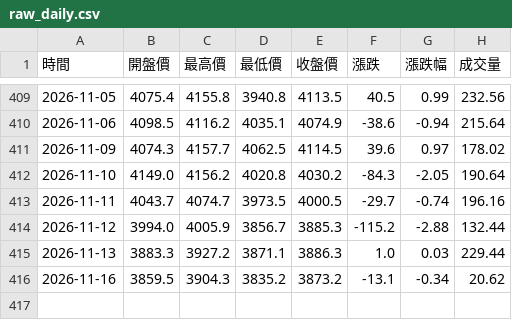
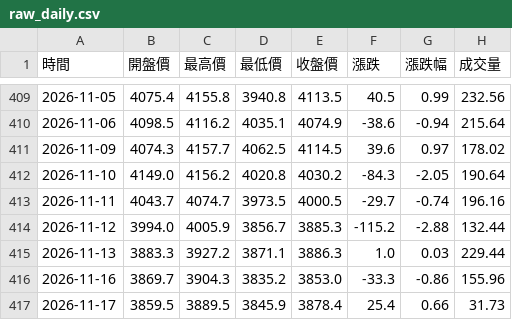
Before and after one commit to hawk82508-cloud/major-indices-portal, a CSV file: data/GOLD/raw_daily.csv, drawn as a sheet; only a part is shown, gaps mark what is left out.

```diff
--- a/data/GOLD/raw_daily.csv
+++ b/data/GOLD/raw_daily.csv
@@ -415,2 +415,3 @@
 2026-11-13,3883.3,3927.2,3871.1,3886.3,1.0,0.03,229.44
-2026-11-16,3859.5,3904.3,3835.2,3873.2,-13.1,-0.34,20.62
+2026-11-16,3869.7,3904.3,3835.2,3853.0,-33.3,-0.86,155.96
+2026-11-17,3859.5,3889.5,3845.9,3878.4,25.4,0.66,31.73
```
Also changed, not shown: data/BTC/raw_monthly.csv, data/DXY/raw_daily.csv, 17 other files.
